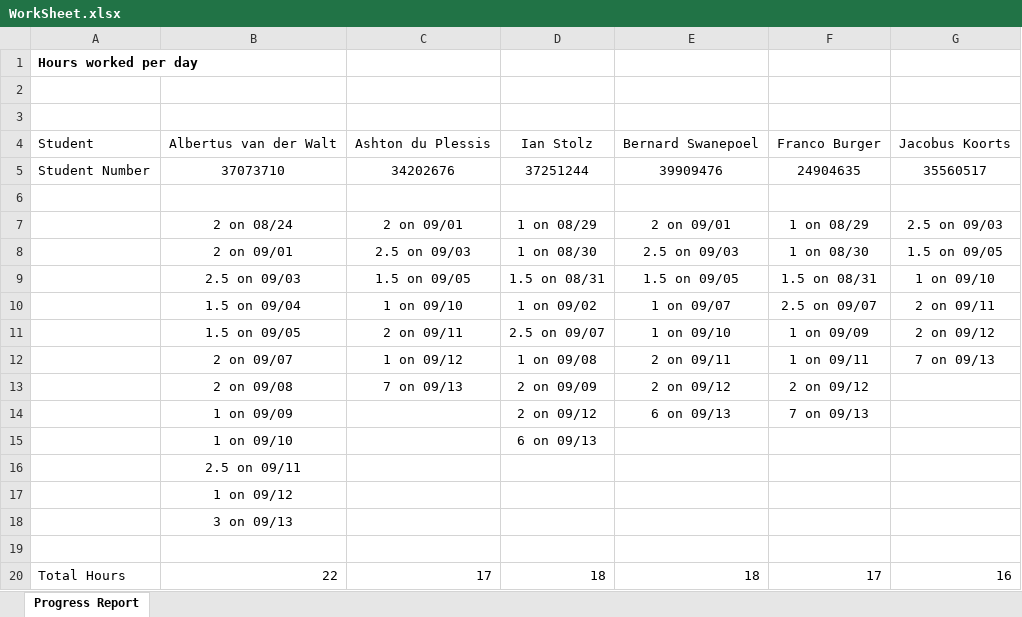
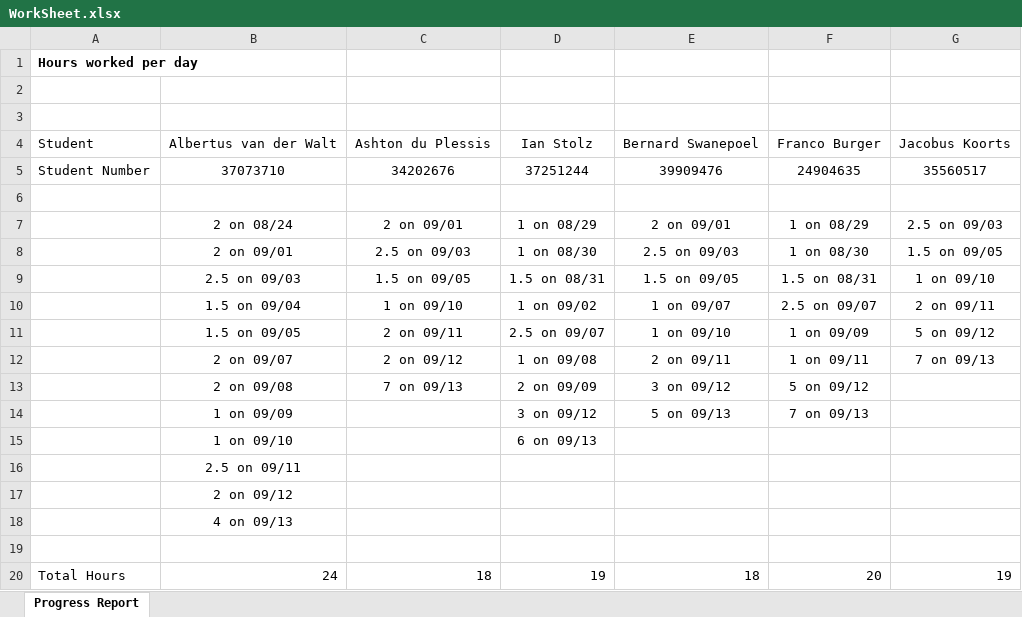
Before and after one commit to naughty00shortie/CMPG-223-group-8, an Excel workbook: WorkSheet.xlsx, sheet Progress Report, drawn as a sheet; values as stored, in another font and other column widths than the file's, no borders; removed rows and columns are numbered as before the commit, all else as after; the diff names each change by its address in the sheet, - before the commit and + after, or states it on an @@ line.

Commit message:
Update WorkSheet.xlsx

```diff
--- a/WorkSheet.xlsx (sheet Progress Report)
+++ b/WorkSheet.xlsx (sheet Progress Report)
-G11: 2 on 09/12
+G11: 5 on 09/12
-C12: 1 on 09/12
+C12: 2 on 09/12
-E13: 2 on 09/12
+E13: 3 on 09/12
-F13: 2 on 09/12
+F13: 5 on 09/12
-D14: 2 on 09/12
+D14: 3 on 09/12
-E14: 6 on 09/13
+E14: 5 on 09/13
-B17: 1 on 09/12
+B17: 2 on 09/12
-B18: 3 on 09/13
+B18: 4 on 09/13
-row 20: Total Hours | 22 | 17 | 18 | 18 | 17 | 16
+row 20: Total Hours | 24 | 18 | 19 | 18 | 20 | 19
```
